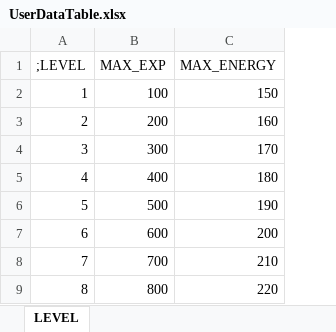
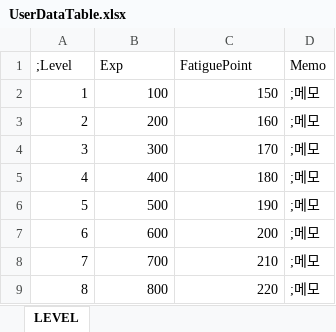
Before and after one commit to 1000DownLoad/ProjectD, an Excel workbook: DataTable/Common/UserDataTable.xlsx, sheet LEVEL, drawn as a sheet; only a part is shown; values as stored, in another font and other column widths than the file's, no borders; removed rows and columns are numbered as before the commit, all else as after; the diff names each change by its address in the sheet, - before the commit and + after, or states it on an @@ line.

Commit message:
1) UserDataTable 내용 기획 내용대로 수정

```diff
--- a/DataTable/Common/UserDataTable.xlsx (sheet LEVEL)
+++ b/DataTable/Common/UserDataTable.xlsx (sheet LEVEL)
+column D, rows 2-9: all ;메모
-row 1: ;LEVEL | MAX_EXP | MAX_ENERGY
+row 1: ;Level | Exp | FatiguePoint | Memo
```
Also changed, not shown: 9 other files.
